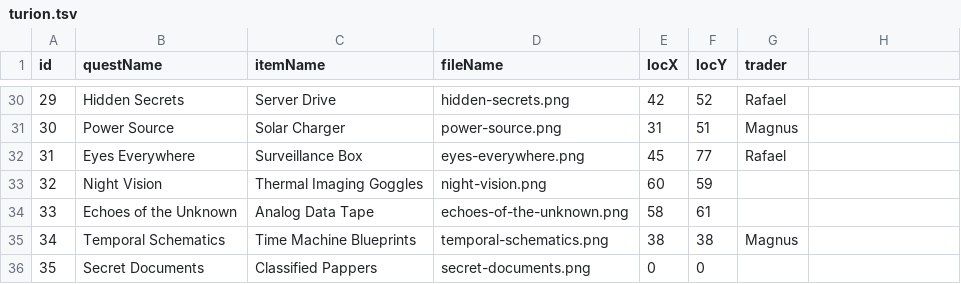
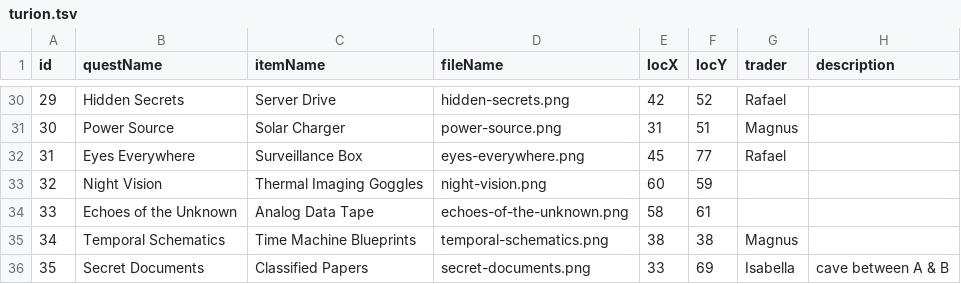
Before and after one commit to capitoneo/capitoneo.github.io, a TSV file: game/lze/map/turion.tsv, drawn as a sheet; only a part is shown, gaps mark what is left out; the diff covers the shown part only.

Commit message:
add-loc-names (#5)
added room and location names, Classified Papers location and minor fixes and improvements

```diff
--- a/game/lze/map/turion.tsv
+++ b/game/lze/map/turion.tsv
@@ -1 +1 @@
-id	questName	itemName	fileName	locX	locY	trader
+id	questName	itemName	fileName	locX	locY	trader	description
@@ -36 +36 @@ id	questName	itemName	fileName	locX	locY	trader
-35	Secret Documents	Classified Pappers	secret-documents.png	0	0	
+35	Secret Documents	Classified Papers	secret-documents.png	33	69	Isabella	cave between A & B
```
Also changed, not shown: 25 edited cells elsewhere in this file, 3 other files.
